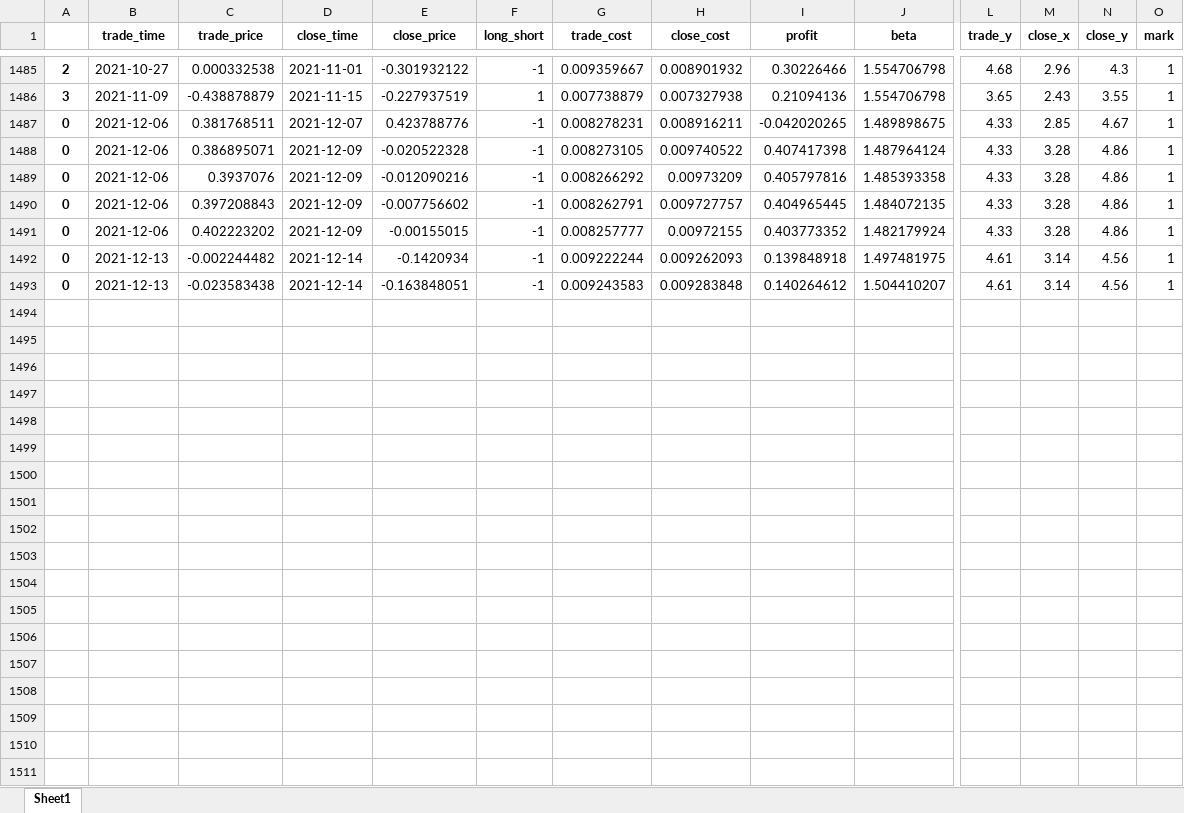
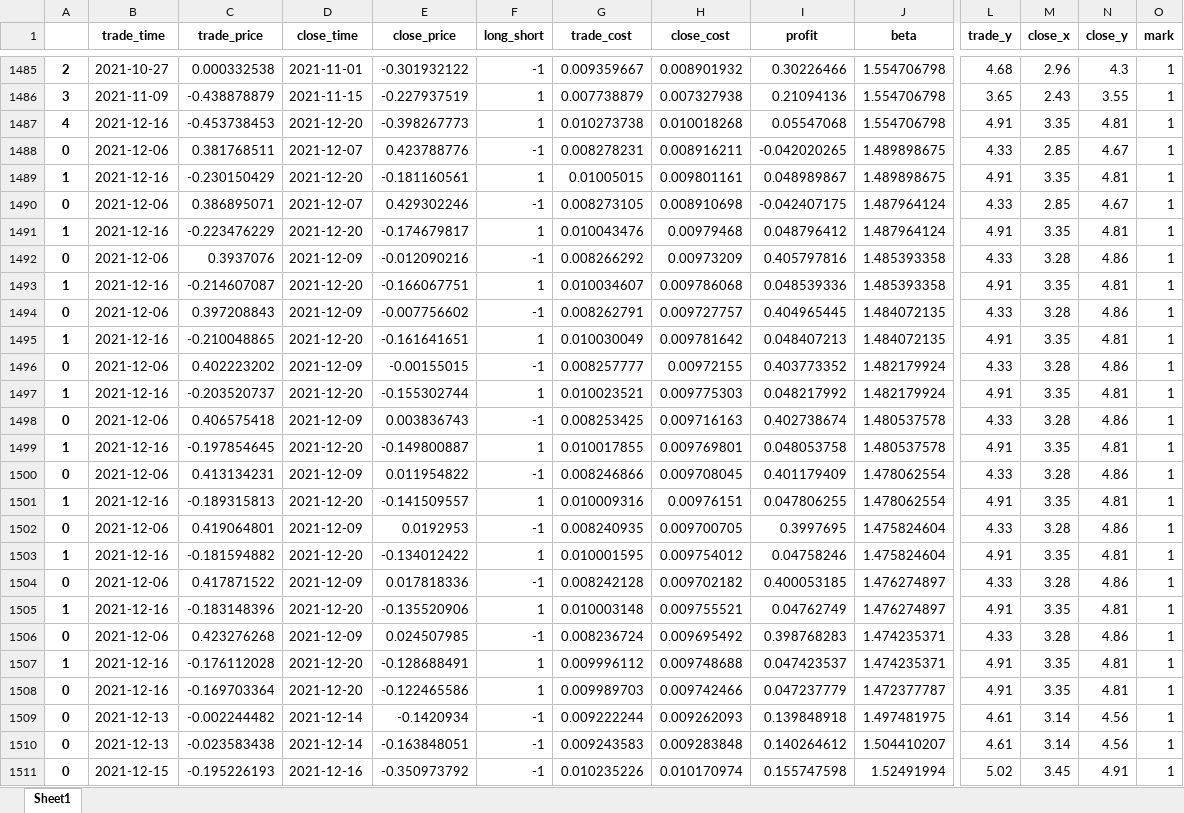
Before and after one commit to quanttrade/product, an Excel workbook: s60_signal/position-01071-600027.xlsx, sheet Sheet1, drawn as a sheet; only a part is shown, gaps mark what is left out; values as stored, in another font and other column widths than the file's, no borders; addresses are those after the commit; rows hold the shown columns only; the diff names each change by its address in the sheet, - before the commit and + after, or states it on an @@ line.

```diff
--- a/s60_signal/position-01071-600027.xlsx (sheet Sheet1)
+++ b/s60_signal/position-01071-600027.xlsx (sheet Sheet1)
+row 1487: 4 | 2021-12-16 | -0.453738453 | 2021-12-20 | -0.398267773 | 1 | 0.010273738 | 0.010018268 | 0.05547068 | 1.554706798 | 4.91 | 3.35 | 4.81 | 1
+row 1489: 1 | 2021-12-16 | -0.230150429 | 2021-12-20 | -0.181160561 | 1 | 0.01005015 | 0.009801161 | 0.048989867 | 1.489898675 | 4.91 | 3.35 | 4.81 | 1
-D1490 (close_time): 2021-12-09
+D1490 (close_time): 2021-12-07
-E1490 (close_price): -0.020522328
+E1490 (close_price): 0.429302246
-H1490 (close_cost): 0.009740522
+H1490 (close_cost): 0.008910698
-I1490 (profit): 0.407417398
+I1490 (profit): -0.042407175
-M1490 (close_x): 3.28
+M1490 (close_x): 2.85
-N1490 (close_y): 4.86
+N1490 (close_y): 4.67
+row 1491: 1 | 2021-12-16 | -0.223476229 | 2021-12-20 | -0.174679817 | 1 | 0.010043476 | 0.00979468 | 0.048796412 | 1.487964124 | 4.91 | 3.35 | 4.81 | 1
+row 1493: 1 | 2021-12-16 | -0.214607087 | 2021-12-20 | -0.166067751 | 1 | 0.010034607 | 0.009786068 | 0.048539336 | 1.485393358 | 4.91 | 3.35 | 4.81 | 1
+row 1495: 1 | 2021-12-16 | -0.210048865 | 2021-12-20 | -0.161641651 | 1 | 0.010030049 | 0.009781642 | 0.048407213 | 1.484072135 | 4.91 | 3.35 | 4.81 | 1
+row 1497: 1 | 2021-12-16 | -0.203520737 | 2021-12-20 | -0.155302744 | 1 | 0.010023521 | 0.009775303 | 0.048217992 | 1.482179924 | 4.91 | 3.35 | 4.81 | 1
+row 1498: 0 | 2021-12-06 | 0.406575418 | 2021-12-09 | 0.003836743 | -1 | 0.008253425 | 0.009716163 | 0.402738674 | 1.480537578 | 4.33 | 3.28 | 4.86 | 1
+row 1499: 1 | 2021-12-16 | -0.197854645 | 2021-12-20 | -0.149800887 | 1 | 0.010017855 | 0.009769801 | 0.048053758 | 1.480537578 | 4.91 | 3.35 | 4.81 | 1
+row 1500: 0 | 2021-12-06 | 0.413134231 | 2021-12-09 | 0.011954822 | -1 | 0.008246866 | 0.009708045 | 0.401179409 | 1.478062554 | 4.33 | 3.28 | 4.86 | 1
+row 1501: 1 | 2021-12-16 | -0.189315813 | 2021-12-20 | -0.141509557 | 1 | 0.010009316 | 0.00976151 | 0.047806255 | 1.478062554 | 4.91 | 3.35 | 4.81 | 1
+row 1502: 0 | 2021-12-06 | 0.419064801 | 2021-12-09 | 0.0192953 | -1 | 0.008240935 | 0.009700705 | 0.3997695 | 1.475824604 | 4.33 | 3.28 | 4.86 | 1
+row 1503: 1 | 2021-12-16 | -0.181594882 | 2021-12-20 | -0.134012422 | 1 | 0.010001595 | 0.009754012 | 0.04758246 | 1.475824604 | 4.91 | 3.35 | 4.81 | 1
+row 1504: 0 | 2021-12-06 | 0.417871522 | 2021-12-09 | 0.017818336 | -1 | 0.008242128 | 0.009702182 | 0.400053185 | 1.476274897 | 4.33 | 3.28 | 4.86 | 1
+row 1505: 1 | 2021-12-16 | -0.183148396 | 2021-12-20 | -0.135520906 | 1 | 0.010003148 | 0.009755521 | 0.04762749 | 1.476274897 | 4.91 | 3.35 | 4.81 | 1
+row 1506: 0 | 2021-12-06 | 0.423276268 | 2021-12-09 | 0.024507985 | -1 | 0.008236724 | 0.009695492 | 0.398768283 | 1.474235371 | 4.33 | 3.28 | 4.86 | 1
+row 1507: 1 | 2021-12-16 | -0.176112028 | 2021-12-20 | -0.128688491 | 1 | 0.009996112 | 0.009748688 | 0.047423537 | 1.474235371 | 4.91 | 3.35 | 4.81 | 1
+row 1508: 0 | 2021-12-16 | -0.169703364 | 2021-12-20 | -0.122465586 | 1 | 0.009989703 | 0.009742466 | 0.047237779 | 1.472377787 | 4.91 | 3.35 | 4.81 | 1
+row 1511: 0 | 2021-12-15 | -0.195226193 | 2021-12-16 | -0.350973792 | -1 | 0.010235226 | 0.010170974 | 0.155747598 | 1.52491994 | 5.02 | 3.45 | 4.91 | 1
```
Also changed, not shown: s60_signal/position-00670-600115.xlsx, s60_signal/position-00902-600011.xlsx, 49 other files.
